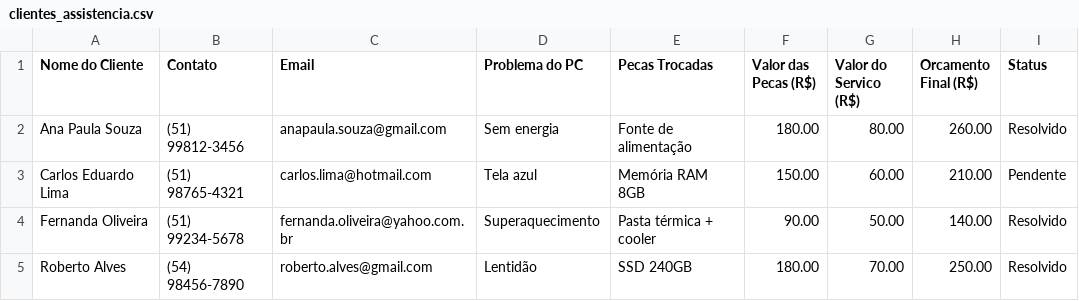
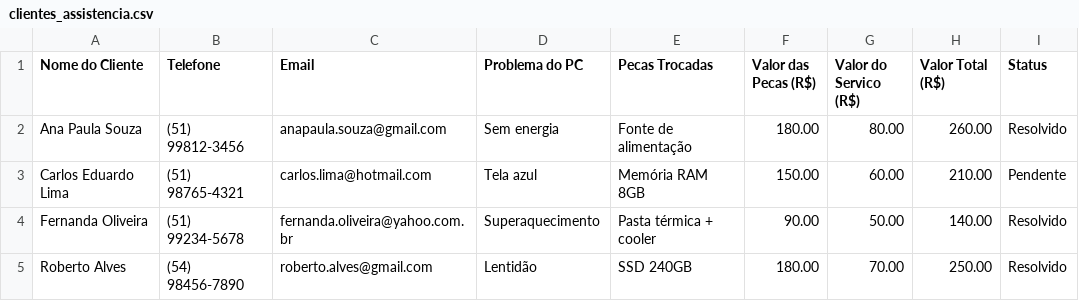
Before and after one commit to Artt55/Assistecia_tecnica, a CSV file: clientes_assistencia.csv, drawn as a sheet; only a part is shown.

```diff
--- a/clientes_assistencia.csv
+++ b/clientes_assistencia.csv
@@ -1,2 +1,2 @@
-Nome do Cliente,Contato,Email,Problema do PC,Pecas Trocadas,Valor das Pecas (R$),Valor do Servico (R$),Orcamento Final (R$),Status
+Nome do Cliente,Telefone,Email,Problema do PC,Pecas Trocadas,Valor das Pecas (R$),Valor do Servico (R$),Valor Total (R$),Status
 Ana Paula Souza,(51) 99812-3456,anapaula.souza@gmail.com,Sem energia,Fonte de alimentação,180.00,80.00,260.00,Resolvido
```
Also changed, not shown: 7 other files.
